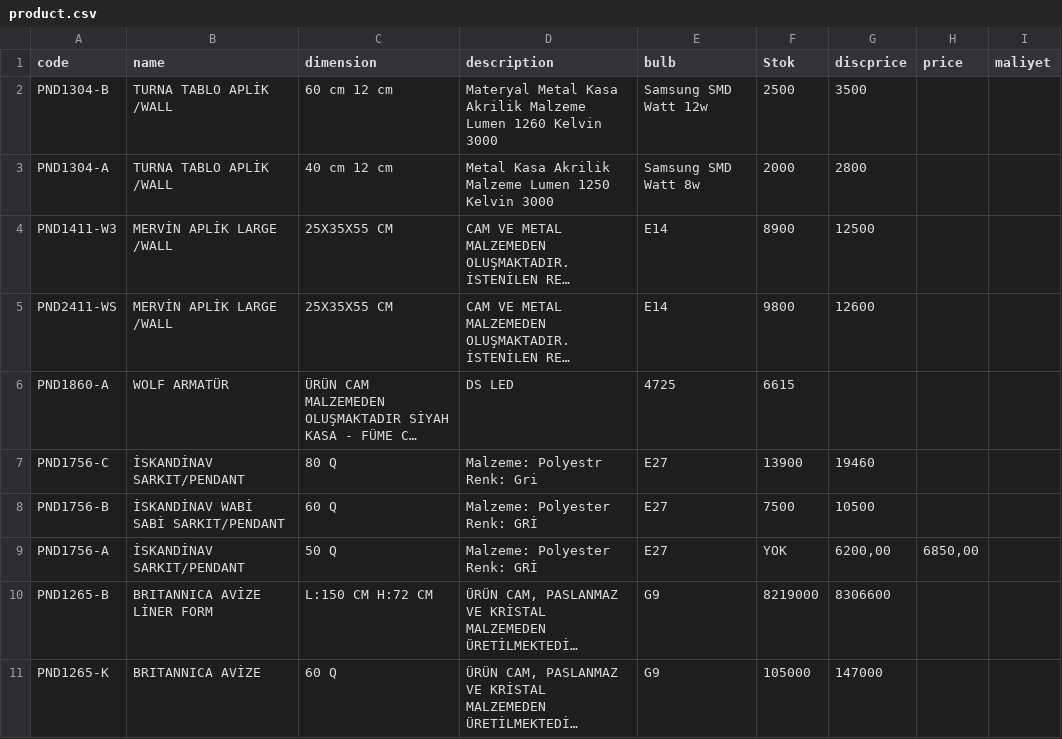
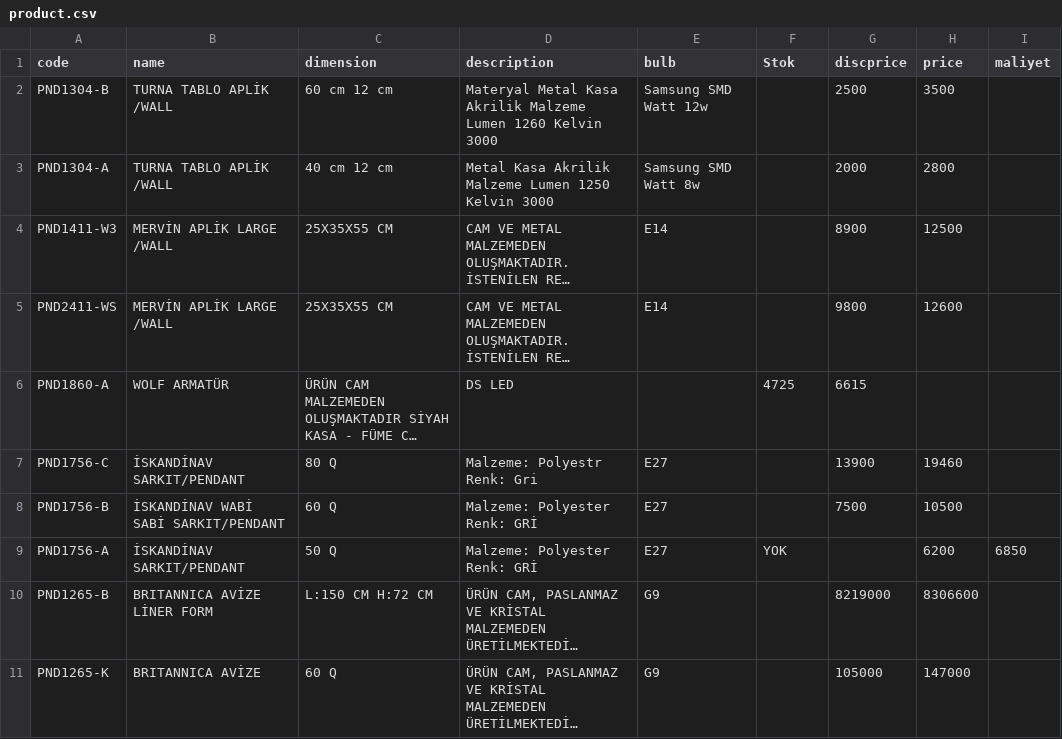
Before and after one commit to pnd-107112/barcode-scanner, a CSV file: product.csv, drawn as a sheet; only a part is shown; long unchanged cells end in …; the diff covers the shown part only; the diff names each change by its address in the sheet, - before the commit and + after, or states it on an @@ line.

Commit message:
Update product.csv

```diff
--- a/product.csv
+++ b/product.csv
-F2 (Stok): 2500
+F2 (Stok): (empty)
-G2 (discprice): 3500
+G2 (discprice): 2500
-H2 (price): (empty)
+H2 (price): 3500
-F3 (Stok): 2000
+F3 (Stok): (empty)
-G3 (discprice): 2800
+G3 (discprice): 2000
-H3 (price): (empty)
+H3 (price): 2800
-F4 (Stok): 8900
+F4 (Stok): (empty)
-G4 (discprice): 12500
+G4 (discprice): 8900
-H4 (price): (empty)
+H4 (price): 12500
-F5 (Stok): 9800
+F5 (Stok): (empty)
-G5 (discprice): 12600
+G5 (discprice): 9800
-H5 (price): (empty)
+H5 (price): 12600
-E6 (bulb): 4725
+E6 (bulb): (empty)
-F6 (Stok): 6615
+F6 (Stok): 4725
-G6 (discprice): (empty)
+G6 (discprice): 6615
-F7 (Stok): 13900
+F7 (Stok): (empty)
-G7 (discprice): 19460
+G7 (discprice): 13900
-H7 (price): (empty)
+H7 (price): 19460
-F8 (Stok): 7500
+F8 (Stok): (empty)
-G8 (discprice): 10500
+G8 (discprice): 7500
-H8 (price): (empty)
+H8 (price): 10500
-G9 (discprice): 6200,00
+G9 (discprice): (empty)
-H9 (price): 6850,00
+H9 (price): 6200
-I9 (maliyet): (empty)
+I9 (maliyet): 6850
-F10 (Stok): 8219000
+F10 (Stok): (empty)
-G10 (discprice): 8306600
+G10 (discprice): 8219000
-H10 (price): (empty)
+H10 (price): 8306600
-F11 (Stok): 105000
+F11 (Stok): (empty)
-G11 (discprice): 147000
+G11 (discprice): 105000
-H11 (price): (empty)
+H11 (price): 147000
```
Also changed, not shown: 6 edited cells elsewhere in this file.
